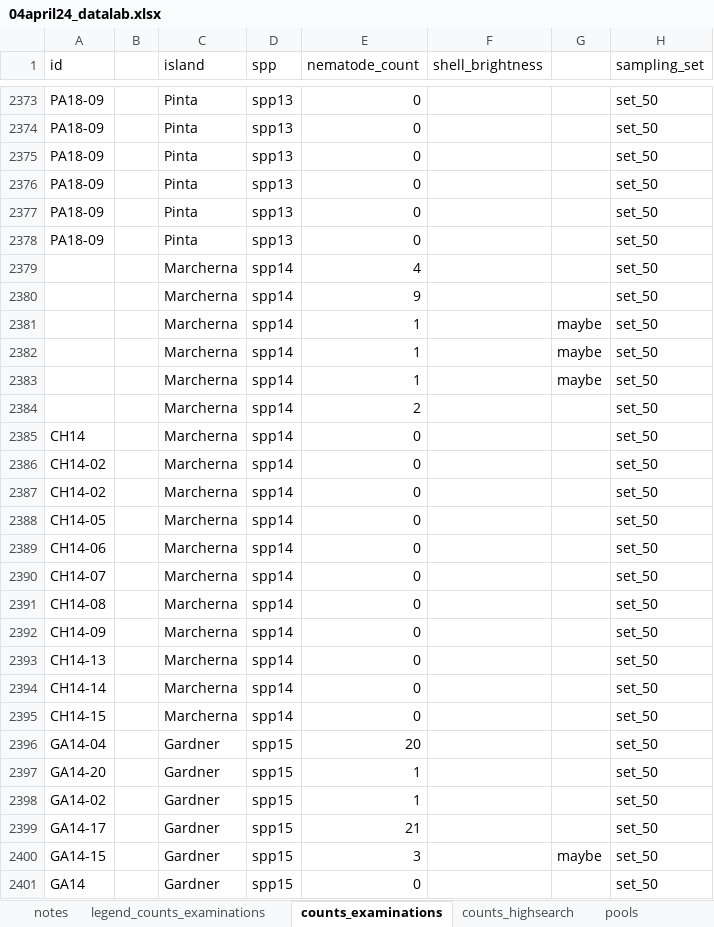
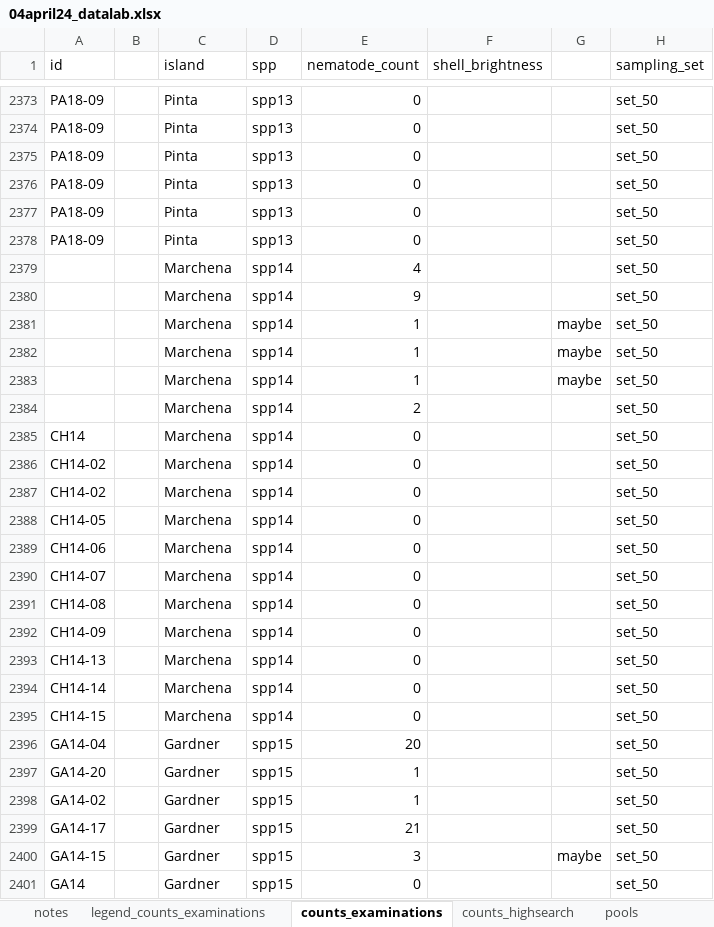
Before and after one commit to Alex-Fuster/naesiotus_nematodes, an Excel workbook: 04april24_datalab.xlsx, sheet counts_examinations, drawn as a sheet; only a part is shown, gaps mark what is left out; values as stored, in another font and other column widths than the file's, no borders; conditional formats not drawn; the diff names each change by its address in the sheet, - before the commit and + after, or states it on an @@ line.

Commit message:
model for island age and area

```diff
--- a/04april24_datalab.xlsx (sheet counts_examinations)
+++ b/04april24_datalab.xlsx (sheet counts_examinations)
-C2379:C2395 (island): Marcherna
+C2379:C2395 (island): Marchena
```
Also changed, not shown: 3 other files.
